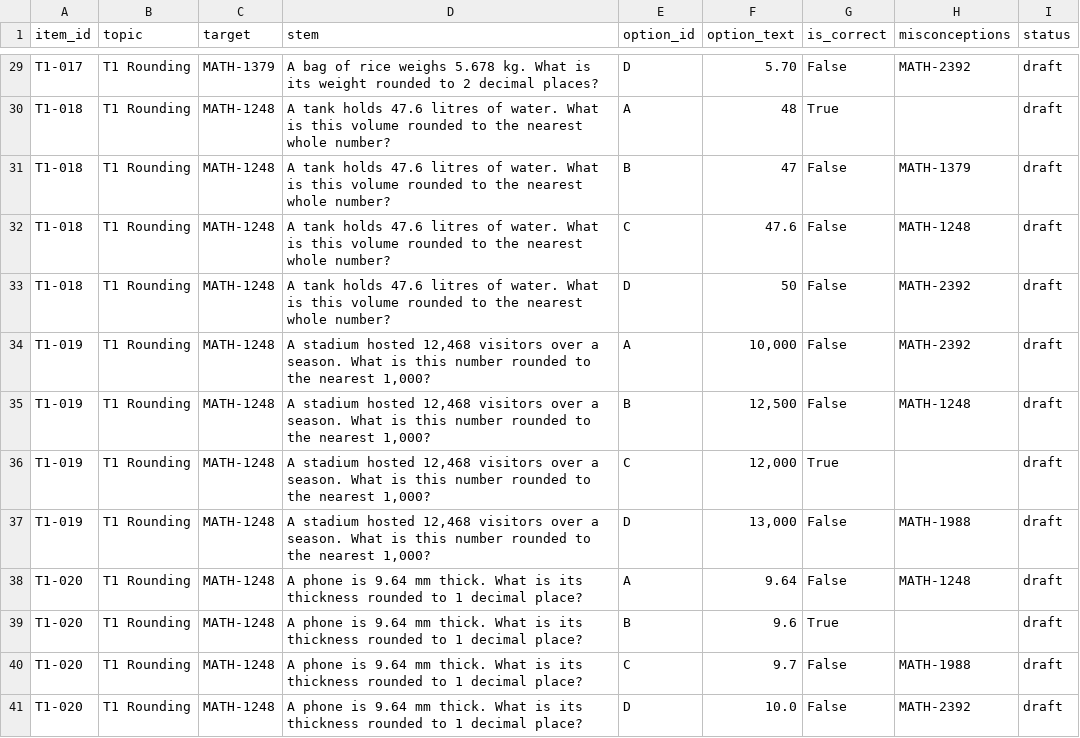
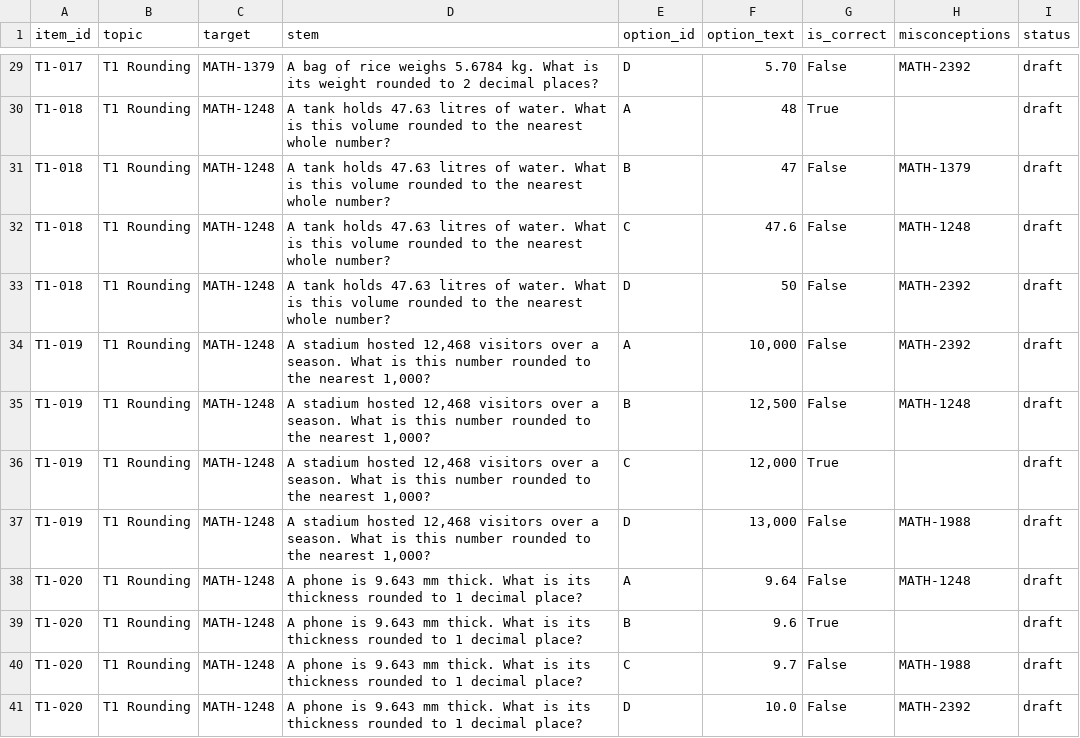
Before and after one commit to sonder-fyp/SONDER, a CSV file: data/Maths_v2/batches/B02_T1_rounding_B_long.csv, drawn as a sheet; only a part is shown, gaps mark what is left out; the diff covers the shown part only; the diff names each change by its address in the sheet, - before the commit and + after, or states it on an @@ line.

```diff
--- a/data/Maths_v2/batches/B02_T1_rounding_B_long.csv
+++ b/data/Maths_v2/batches/B02_T1_rounding_B_long.csv
-D29 (stem): …rice weighs 5.678 kg. What…
+D29 (stem): …rice weighs 5.6784 kg. What…
-D30:D33 (stem): …tank holds 47.6 litres of…
+D30:D33 (stem): …tank holds 47.63 litres of…
-D38:D41 (stem): …phone is 9.64 mm thick.…
+D38:D41 (stem): …phone is 9.643 mm thick.…
```
Also changed, not shown: 29 edited cells elsewhere in this file, data/Maths_v2/bank/items.csv, data/Maths_v2/batches/B01_T1_rounding_A_long.csv, 12 other files.
